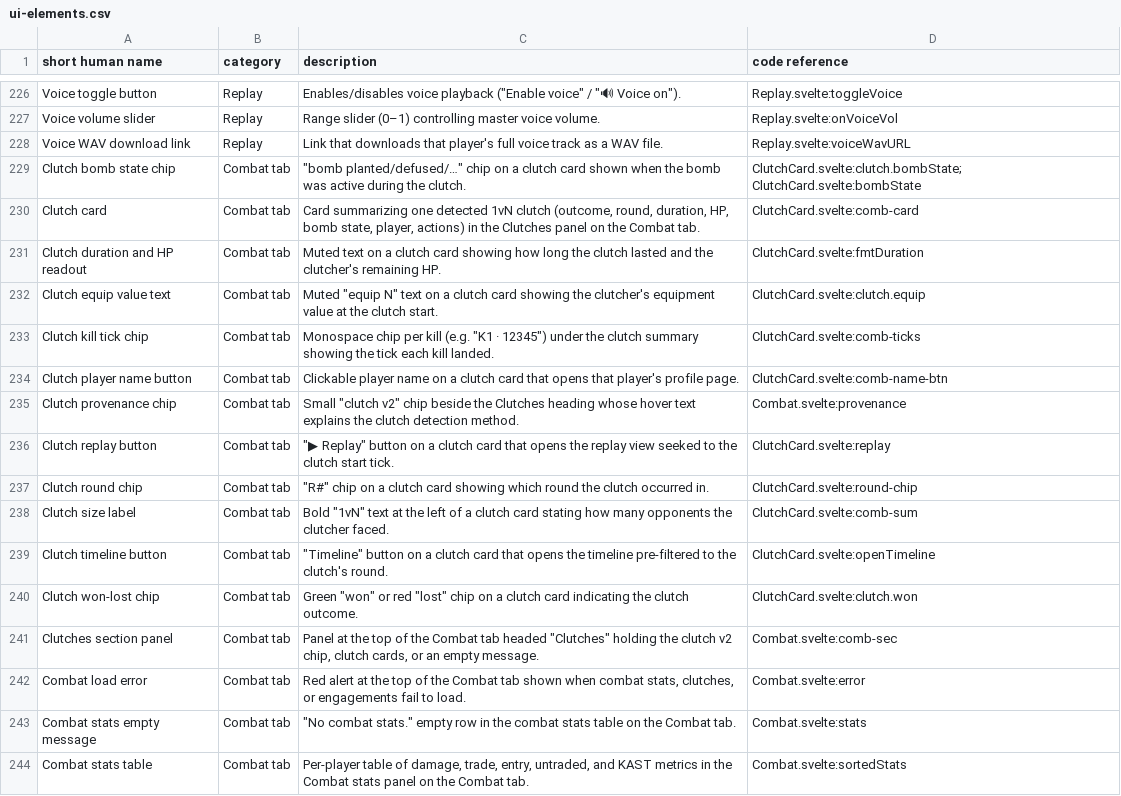
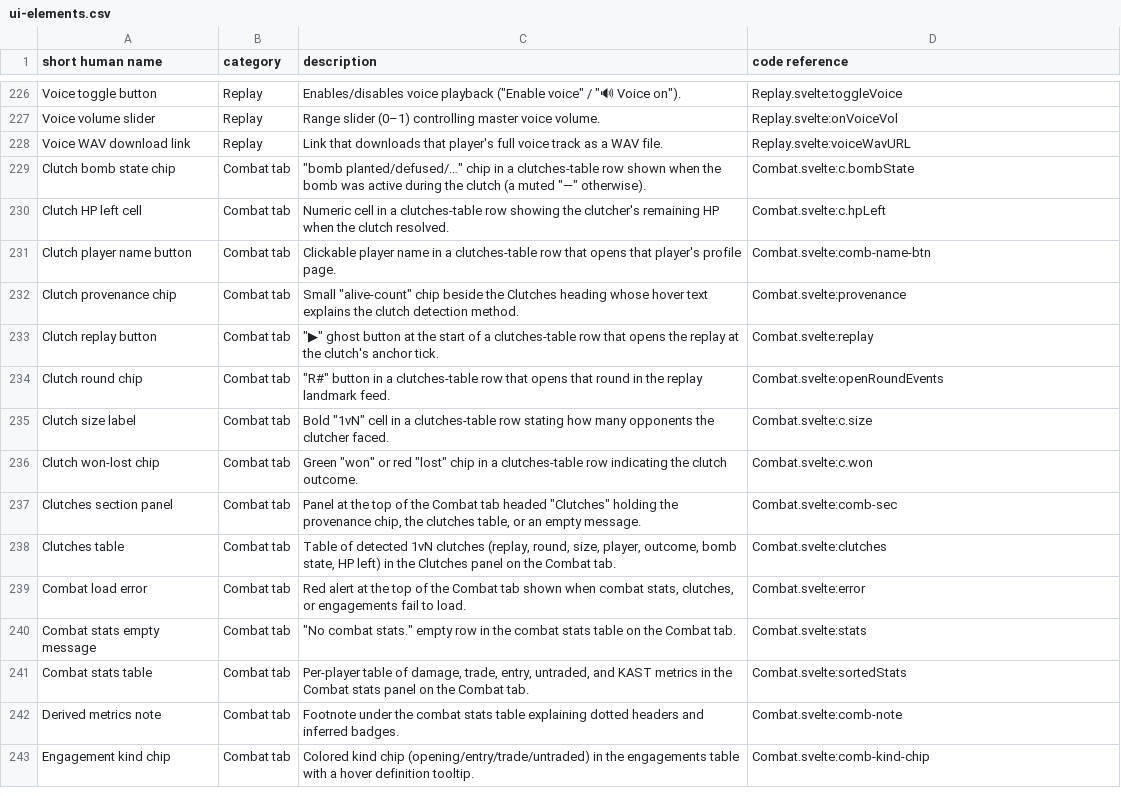
Before and after one commit to ChristianWSmith/spectra, a CSV file: ref/ui-elements.csv, drawn as a sheet; only a part is shown, gaps mark what is left out; the shorter side is filled out with more unchanged rows.

Commit message:
docs: post-merge comment, inventory and knowledge-cache cleanup
- analytics.go: TradeOppMissed is no longer "no position scan in v1" —
  it is the distance-gated subset of untraded deaths (kill-event
  detail_json.nearDist within [0, tradeOppDistance], default 200u,
  gated in store.GetCombatStats).
- models CombatStat comment: "= untraded deaths" → gated subset.
- analyticservice.go: GetHeatmap bounds are the sampled extents ±
  heatmapPad (450u, the 3σ kernel reach), not "2u pad"; HeatmapGrid.Kind
  and the GetHeatmap doc now include the kd combine (GetHeatmapKD).
- query/schema.go: round_economy note documents the new spent column;
  events.detail_json gets a column note covering nearDist.
- ref/ui-elements.csv: the deleted ClutchCard rows now describe the
  clutches table (kept the file's format and alphabetical order).
- CS2.md: new entry — m_pInGameMoneyServices.m_iTotalCashSpent
  (demoinfocs Player.MoneySpentTotal()) is a live, monotonic
  cumulative spend counter; freeze-time-end deltas reproduce the
  end-of-demo total. Sourced + retrieved 2026-11-04.

```diff
--- a/ref/ui-elements.csv
+++ b/ref/ui-elements.csv
@@ -228,15 +228,12 @@ Voice volume slider,Replay,Range slider (0–1) controlling master voice volume.
 Voice WAV download link,Replay,Link that downloads that player's full voice track as a WAV file.,Replay.svelte:voiceWavURL
-Clutch bomb state chip,Combat tab,"""bomb planted/defused/…"" chip on a clutch card shown when the bomb was active during the clutch.",ClutchCard.svelte:clutch.bombState; ClutchCard.svelte:bombState
-Clutch card,Combat tab,"Card summarizing one detected 1vN clutch (outcome, round, duration, HP, bomb state, player, actions) in the Clutches panel on the Combat tab.",ClutchCard.svelte:comb-card
-Clutch duration and HP readout,Combat tab,Muted text on a clutch card showing how long the clutch lasted and the clutcher's remaining HP.,ClutchCard.svelte:fmtDuration
-Clutch equip value text,Combat tab,"Muted ""equip N"" text on a clutch card showing the clutcher's equipment value at the clutch start.",ClutchCard.svelte:clutch.equip
-Clutch kill tick chip,Combat tab,"Monospace chip per kill (e.g. ""K1 · 12345"") under the clutch summary showing the tick each kill landed.",ClutchCard.svelte:comb-ticks
-Clutch player name button,Combat tab,Clickable player name on a clutch card that opens that player's profile page.,ClutchCard.svelte:comb-name-btn
-Clutch provenance chip,Combat tab,"Small ""clutch v2"" chip beside the Clutches heading whose hover text explains the clutch detection method.",Combat.svelte:provenance
-Clutch replay button,Combat tab,"""▶ Replay"" button on a clutch card that opens the replay view seeked to the clutch start tick.",ClutchCard.svelte:replay
-Clutch round chip,Combat tab,"""R#"" chip on a clutch card showing which round the clutch occurred in.",ClutchCard.svelte:round-chip
-Clutch size label,Combat tab,"Bold ""1vN"" text at the left of a clutch card stating how many opponents the clutcher faced.",ClutchCard.svelte:comb-sum
-Clutch timeline button,Combat tab,"""Timeline"" button on a clutch card that opens the timeline pre-filtered to the clutch's round.",ClutchCard.svelte:openTimeline
-Clutch won-lost chip,Combat tab,"Green ""won"" or red ""lost"" chip on a clutch card indicating the clutch outcome.",ClutchCard.svelte:clutch.won
-Clutches section panel,Combat tab,"Panel at the top of the Combat tab headed ""Clutches"" holding the clutch v2 chip, clutch cards, or an empty message.",Combat.svelte:comb-sec
+Clutch bomb state chip,Combat tab,"""bomb planted/defused/…"" chip in a clutches-table row shown when the bomb was active during the clutch (a muted ""—"" otherwise).",Combat.svelte:c.bombState
+Clutch HP left cell,Combat tab,Numeric cell in a clutches-table row showing the clutcher's remaining HP when the clutch resolved.,Combat.svelte:c.hpLeft
+Clutch player name button,Combat tab,Clickable player name in a clutches-table row that opens that player's profile page.,Combat.svelte:comb-name-btn
+Clutch provenance chip,Combat tab,"Small ""alive-count"" chip beside the Clutches heading whose hover text explains the clutch detection method.",Combat.svelte:provenance
+Clutch replay button,Combat tab,"""▶"" ghost button at the start of a clutches-table row that opens the replay at the clutch's anchor tick.",Combat.svelte:replay
+Clutch round chip,Combat tab,"""R#"" button in a clutches-table row that opens that round in the replay landmark feed.",Combat.svelte:openRoundEvents
+Clutch size label,Combat tab,"Bold ""1vN"" cell in a clutches-table row stating how many opponents the clutcher faced.",Combat.svelte:c.size
+Clutch won-lost chip,Combat tab,"Green ""won"" or red ""lost"" chip in a clutches-table row indicating the clutch outcome.",Combat.svelte:c.won
+Clutches section panel,Combat tab,"Panel at the top of the Combat tab headed ""Clutches"" holding the provenance chip, the clutches table, or an empty message.",Combat.svelte:comb-sec
+Clutches table,Combat tab,"Table of detected 1vN clutches (replay, round, size, player, outcome, bomb state, HP left) in the Clutches panel on the Combat tab.",Combat.svelte:clutches
 Combat load error,Combat tab,"Red alert at the top of the Combat tab shown when combat stats, clutches, or engagements fail to load.",Combat.svelte:error
```
Also changed, not shown: 5 other files.
